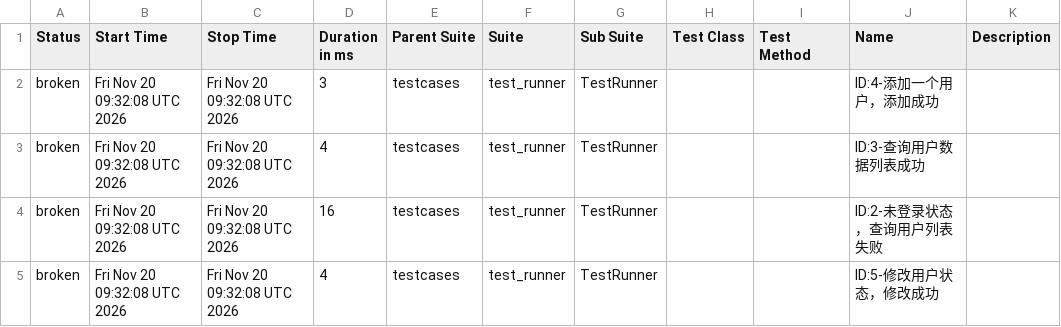
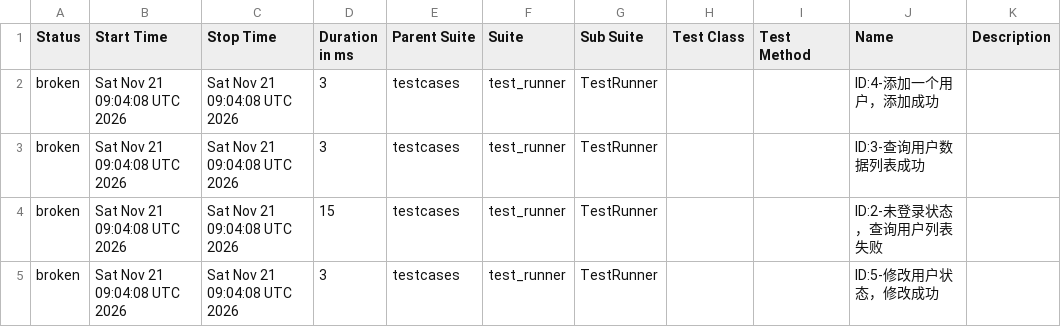
Before and after one commit to tingyu-test/pytest-api-automation, a CSV file: data/suites.csv, drawn as a sheet.

```diff
--- a/data/suites.csv
+++ b/data/suites.csv
@@ -1,5 +1,5 @@
 "Status","Start Time","Stop Time","Duration in ms","Parent Suite","Suite","Sub Suite","Test Class","Test Method","Name","Description"
-"broken","Fri Nov 20 09:32:08 UTC 2026","Fri Nov 20 09:32:08 UTC 2026","3","testcases","test_runner","TestRunner","","","ID:4-添加一个用户，添加成功",""
-"broken","Fri Nov 20 09:32:08 UTC 2026","Fri Nov 20 09:32:08 UTC 2026","4","testcases","test_runner","TestRunner","","","ID:3-查询用户数据列表成功",""
-"broken","Fri Nov 20 09:32:08 UTC 2026","Fri Nov 20 09:32:08 UTC 2026","16","testcases","test_runner","TestRunner","","","ID:2-未登录状态，查询用户列表失败",""
-"broken","Fri Nov 20 09:32:08 UTC 2026","Fri Nov 20 09:32:08 UTC 2026","4","testcases","test_runner","TestRunner","","","ID:5-修改用户状态，修改成功",""
+"broken","Sat Nov 21 09:04:08 UTC 2026","Sat Nov 21 09:04:08 UTC 2026","3","testcases","test_runner","TestRunner","","","ID:4-添加一个用户，添加成功",""
+"broken","Sat Nov 21 09:04:08 UTC 2026","Sat Nov 21 09:04:08 UTC 2026","3","testcases","test_runner","TestRunner","","","ID:3-查询用户数据列表成功",""
+"broken","Sat Nov 21 09:04:08 UTC 2026","Sat Nov 21 09:04:08 UTC 2026","15","testcases","test_runner","TestRunner","","","ID:2-未登录状态，查询用户列表失败",""
+"broken","Sat Nov 21 09:04:08 UTC 2026","Sat Nov 21 09:04:08 UTC 2026","3","testcases","test_runner","TestRunner","","","ID:5-修改用户状态，修改成功",""
```
Also changed, not shown: 27 other files.
